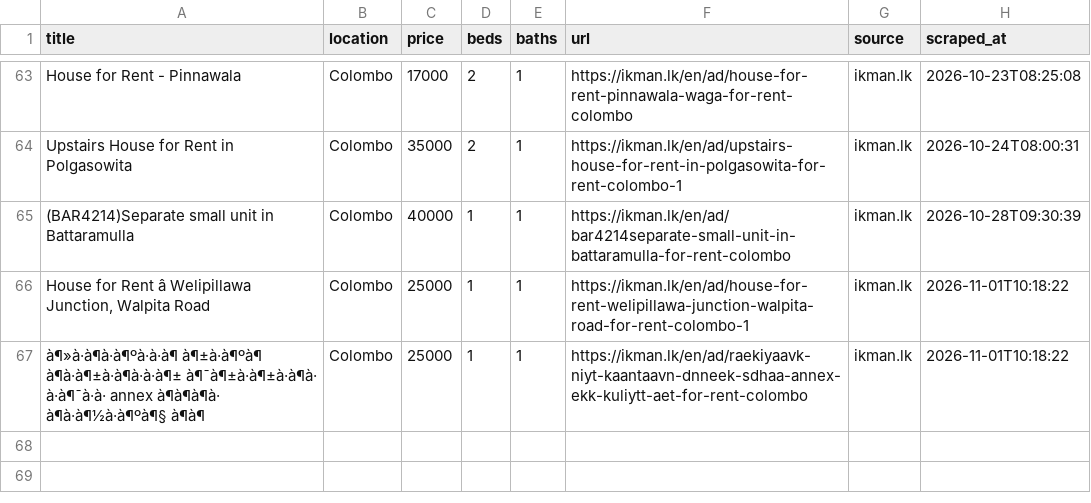
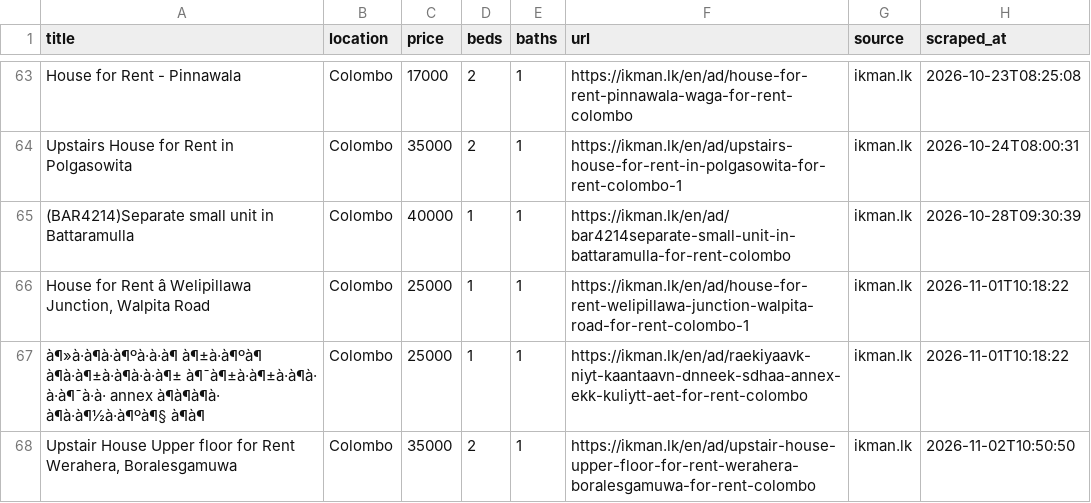
Before and after one commit to udarakahata-commits/rental-scraper, a CSV file: matches.csv, drawn as a sheet; only a part is shown, gaps mark what is left out; the diff names each change by its address in the sheet, - before the commit and + after, or states it on an @@ line.

```diff
--- a/matches.csv
+++ b/matches.csv
+row 68: Upstair House Upper floor for Rent Werahera, Boralesgamuwa | Colombo | 35000 | 2 | 1 | https://ikman.lk/en/ad/upstair-house-upper-floor-for-rent-werahera-boralesgamuwa-for-rent-colombo | ikman.lk | 2026-11-02T10:50:50
```
Also changed, not shown: 1 other file.
